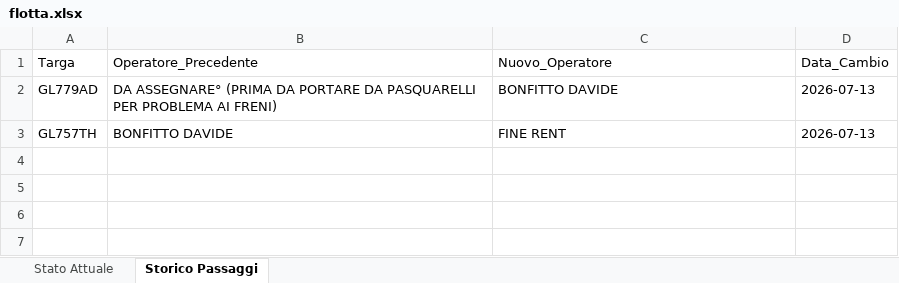
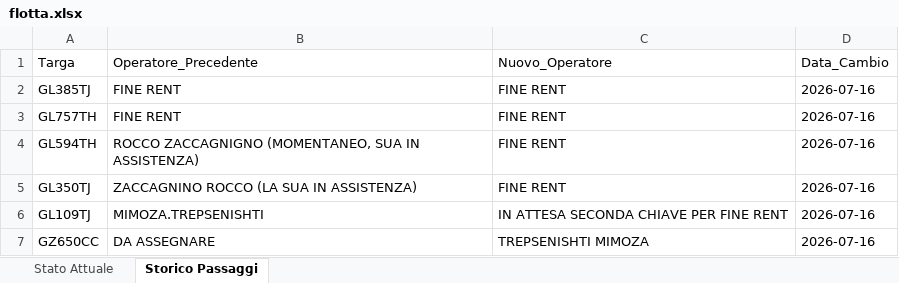
Before and after one commit to messinesetsrm-cell/db_auto, an Excel workbook: flotta.xlsx, sheet Storico Passaggi, drawn as a sheet; values as stored, in another font and other column widths than the file's, no borders; removed rows and columns are numbered as before the commit, all else as after; the diff names each change by its address in the sheet, - before the commit and + after, or states it on an @@ line.

Commit message:
Add files via upload

```diff
--- a/flotta.xlsx (sheet Storico Passaggi)
+++ b/flotta.xlsx (sheet Storico Passaggi)
-row 2: GL779AD | DA ASSEGNARE° (PRIMA DA PORTARE DA PASQUARELLI PER PROBLEMA AI FRENI) | BONFITTO DAVIDE | 2026-07-13
+row 2: GL385TJ | FINE RENT | FINE RENT | 2026-07-16
-B3 (Operatore_Precedente): BONFITTO DAVIDE
+B3 (Operatore_Precedente): FINE RENT
-D3 (Data_Cambio): 2026-07-13
+D3 (Data_Cambio): 2026-07-16
+row 4: GL594TH | ROCCO ZACCAGNIGNO (MOMENTANEO, SUA IN ASSISTENZA) | FINE RENT | 2026-07-16
+row 5: GL350TJ | ZACCAGNINO ROCCO (LA SUA IN ASSISTENZA) | FINE RENT | 2026-07-16
+row 6: GL109TJ | MIMOZA.TREPSENISHTI | IN ATTESA SECONDA CHIAVE PER FINE RENT | 2026-07-16
+row 7: GZ650CC | DA ASSEGNARE | TREPSENISHTI MIMOZA | 2026-07-16
```
Also changed, not shown: sheet Stato Attuale.
